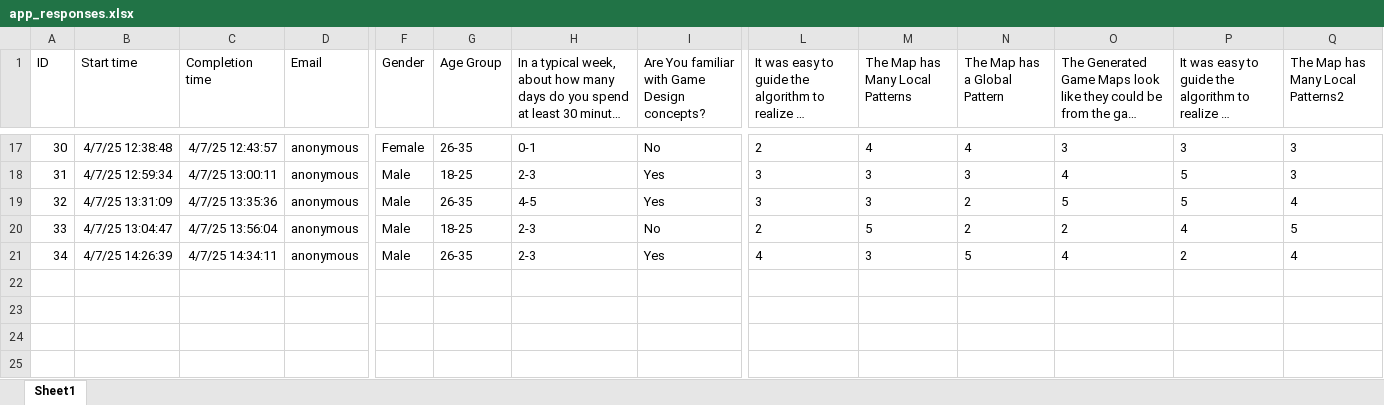
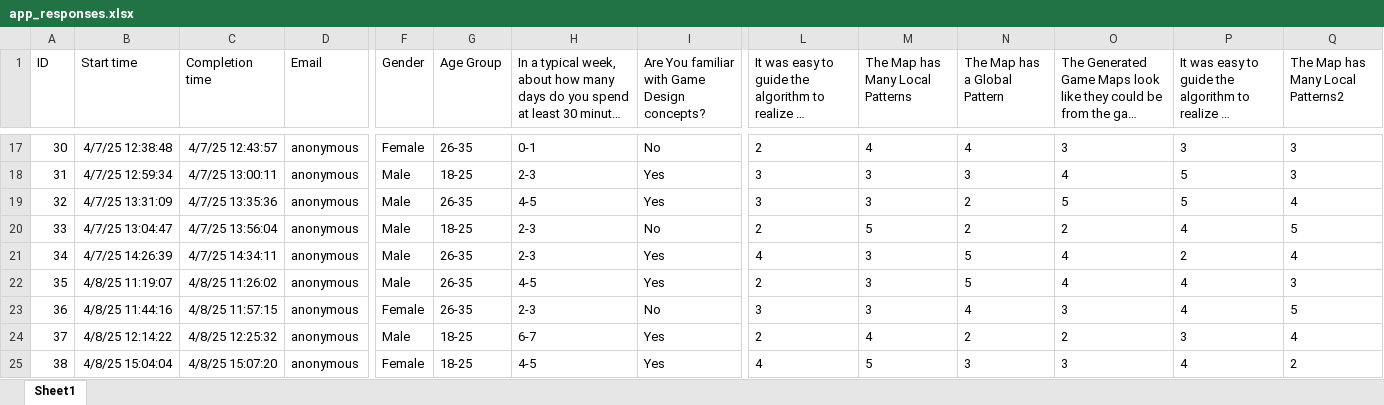
Before and after one commit to TheJarmanitor/aigs_wfc, an Excel workbook: analysis/app_responses.xlsx, sheet Sheet1, drawn as a sheet; only a part is shown, gaps mark what is left out; long unchanged cells end in …; values as stored, in another font and other column widths than the file's, no borders; table styles not drawn; rows hold the shown columns only; the diff names each change by its address in the sheet, - before the commit and + after, or states it on an @@ line.

Commit message:
improved analysis

```diff
--- a/analysis/app_responses.xlsx (sheet Sheet1)
+++ b/analysis/app_responses.xlsx (sheet Sheet1)
+row 22: 35 | 4/8/25 11:19:07 | 4/8/25 11:26:02 | anonymous | Male | 26-35 | 4-5 | Yes | 2 | 3 | 5 | 4 | 4 | 3
+row 23: 36 | 4/8/25 11:44:16 | 4/8/25 11:57:15 | anonymous | Female | 26-35 | 2-3 | No | 3 | 3 | 4 | 3 | 4 | 5
+row 24: 37 | 4/8/25 12:14:22 | 4/8/25 12:25:32 | anonymous | Male | 18-25 | 6-7 | Yes | 2 | 4 | 2 | 2 | 3 | 4
+row 25: 38 | 4/8/25 15:04:04 | 4/8/25 15:07:20 | anonymous | Female | 18-25 | 4-5 | Yes | 4 | 5 | 3 | 3 | 4 | 2
```
Also changed, not shown: 2 other files.
